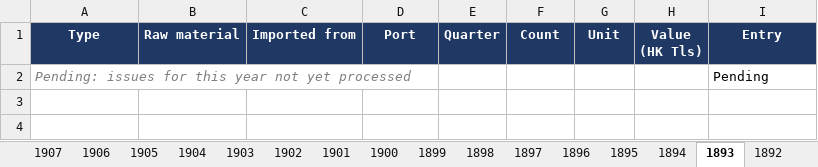
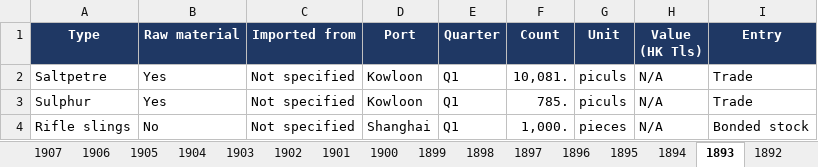
Before and after one commit to hinsonyuen/PATH-Hinson-Work-, an Excel workbook: china/workbooks/China_Arms_Imports_1883-1913.xlsx, sheet 1893, drawn as a sheet; values as stored, in another font and other column widths than the file's, no borders; removed rows and columns are numbered as before the commit, all else as after; the diff names each change by its address in the sheet, - before the commit and + after, or states it on an @@ line.

```diff
--- a/china/workbooks/China_Arms_Imports_1883-1913.xlsx (sheet 1893)
+++ b/china/workbooks/China_Arms_Imports_1883-1913.xlsx (sheet 1893)
-row 2: Pending: issues for this year not yet processed |  |  |  |  |  |  |  | Pending
+row 2: Saltpetre | Yes | Not specified | Kowloon | Q1 | 10,081. | piculs | N/A | Trade
+row 3: Sulphur | Yes | Not specified | Kowloon | Q1 | 785. | piculs | N/A | Trade
+row 4: Rifle slings | No | Not specified | Shanghai | Q1 | 1,000. | pieces | N/A | Bonded stock
```
Also changed, not shown: sheet 1891, sheet 1892, sheet Notes, sheet Coverage, china/workbooks/China_Arms_Exports_1883-1913.xlsx, 4 other files.
